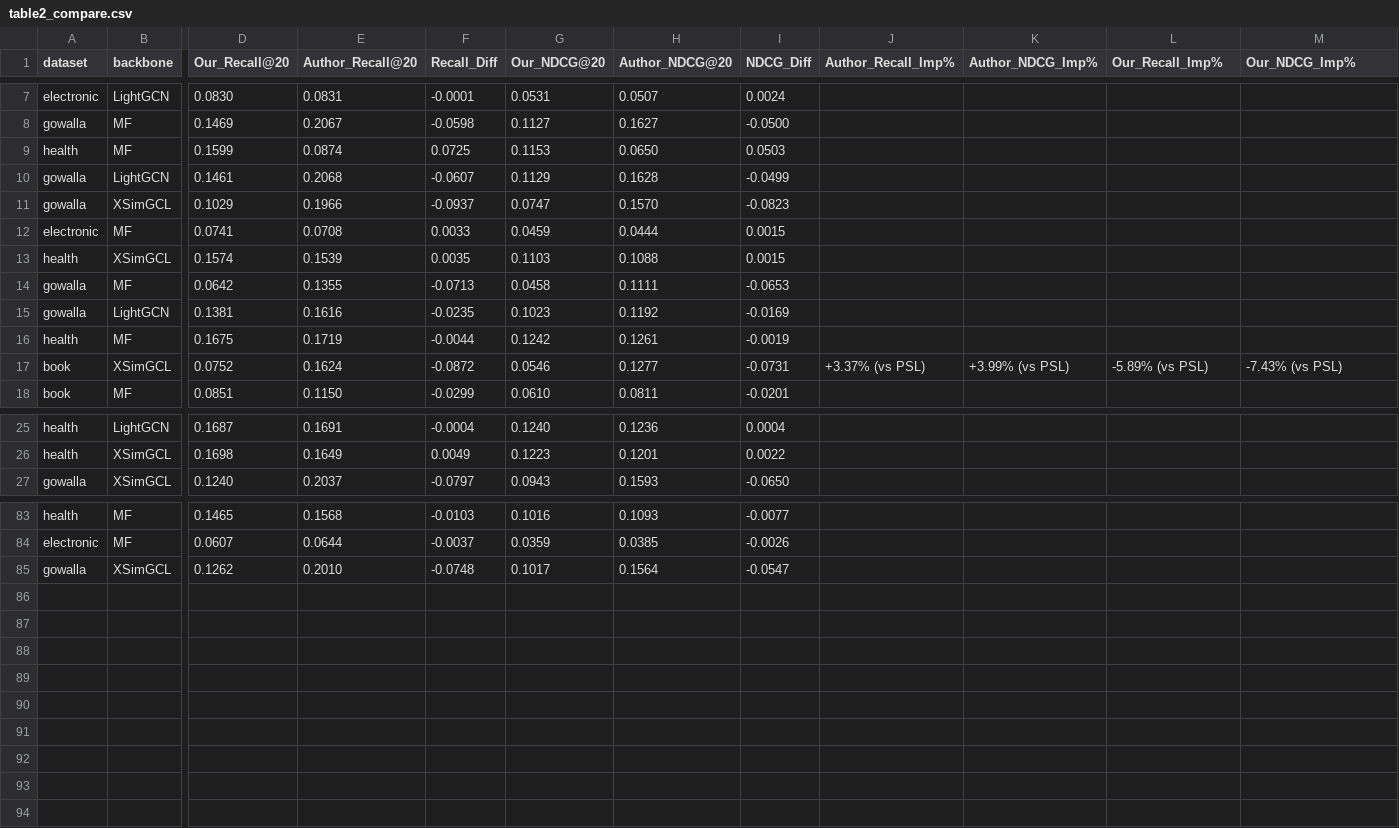
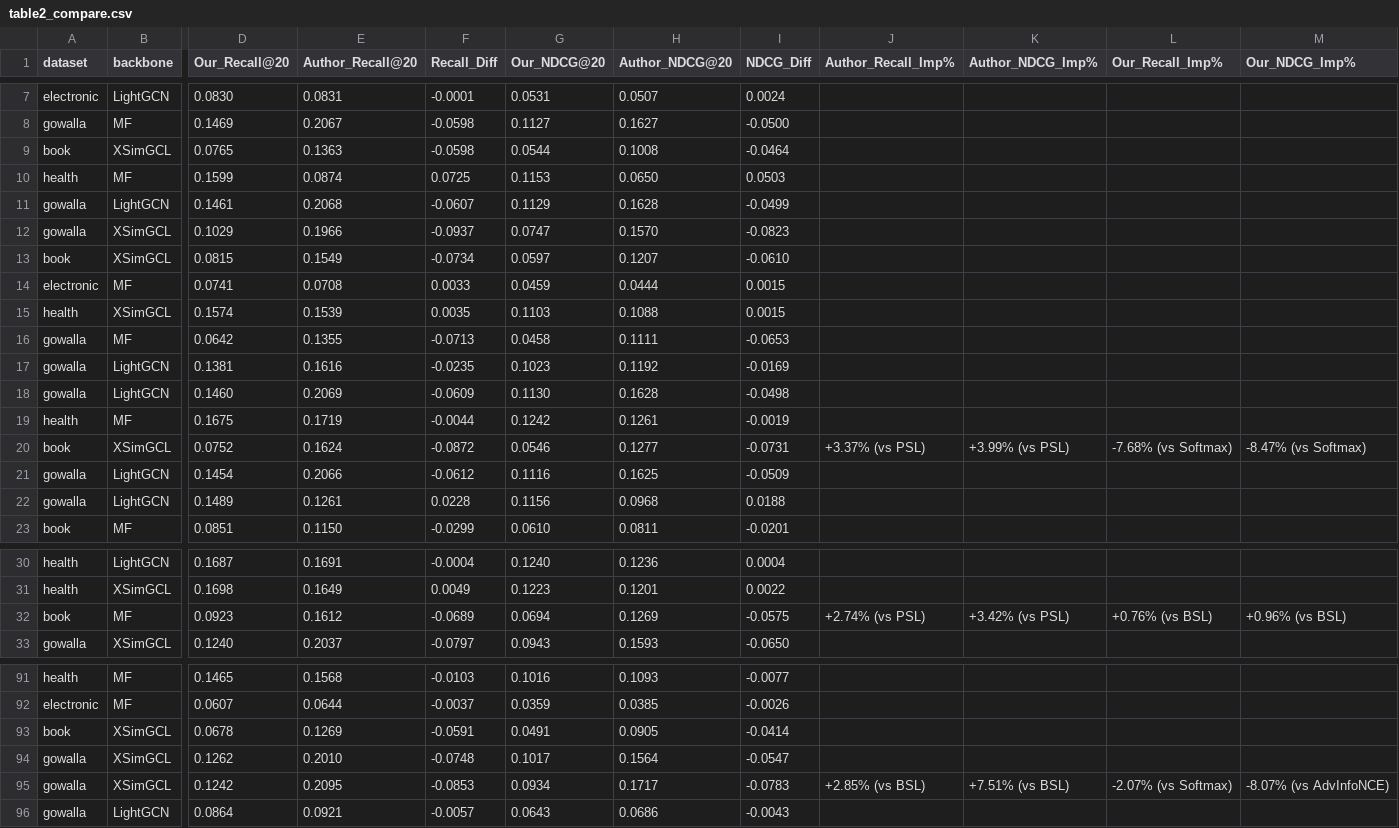
Before and after one commit to WandRui/SLatK_imple, a CSV file: result_analysis/comparison/table2_compare.csv, drawn as a sheet; only a part is shown, gaps mark what is left out; addresses are those after the commit; rows hold the shown columns only; the diff covers the shown part only; the diff names each change by its address in the sheet, - before the commit and + after, or states it on an @@ line.

```diff
--- a/result_analysis/comparison/table2_compare.csv
+++ b/result_analysis/comparison/table2_compare.csv
+row 9: book | XSimGCL | 0.0765 | 0.1363 | -0.0598 | 0.0544 | 0.1008 | -0.0464
+row 13: book | XSimGCL | 0.0815 | 0.1549 | -0.0734 | 0.0597 | 0.1207 | -0.0610
+row 18: gowalla | LightGCN | 0.1460 | 0.2069 | -0.0609 | 0.1130 | 0.1628 | -0.0498
-L20 (Our_Recall_Imp%): -5.89% (vs PSL)
+L20 (Our_Recall_Imp%): -7.68% (vs Softmax)
-M20 (Our_NDCG_Imp%): -7.43% (vs PSL)
+M20 (Our_NDCG_Imp%): -8.47% (vs Softmax)
+row 21: gowalla | LightGCN | 0.1454 | 0.2066 | -0.0612 | 0.1116 | 0.1625 | -0.0509
+row 22: gowalla | LightGCN | 0.1489 | 0.1261 | 0.0228 | 0.1156 | 0.0968 | 0.0188
+row 32: book | MF | 0.0923 | 0.1612 | -0.0689 | 0.0694 | 0.1269 | -0.0575 | +2.74% (vs PSL) | +3.42% (vs PSL) | +0.76% (vs BSL) | +0.96% (vs BSL)
+row 93: book | XSimGCL | 0.0678 | 0.1269 | -0.0591 | 0.0491 | 0.0905 | -0.0414
+row 95: gowalla | XSimGCL | 0.1242 | 0.2095 | -0.0853 | 0.0934 | 0.1717 | -0.0783 | +2.85% (vs BSL) | +7.51% (vs BSL) | -2.07% (vs Softmax) | -8.07% (vs AdvInfoNCE)
+row 96: gowalla | LightGCN | 0.0864 | 0.0921 | -0.0057 | 0.0643 | 0.0686 | -0.0043
```
Also changed, not shown: 2 added rows elsewhere in this file, 2 other files.
